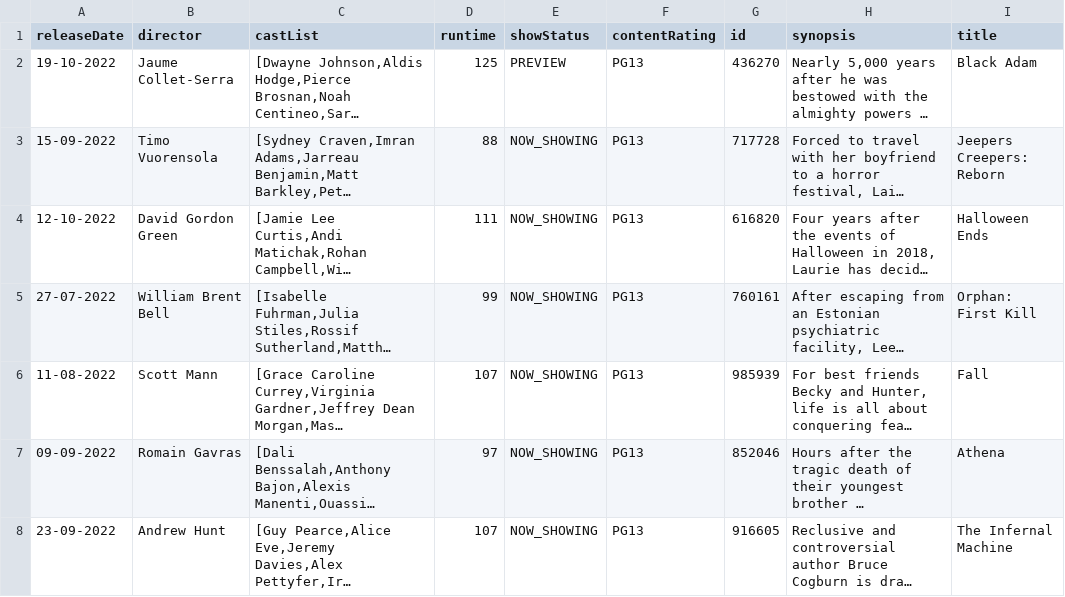
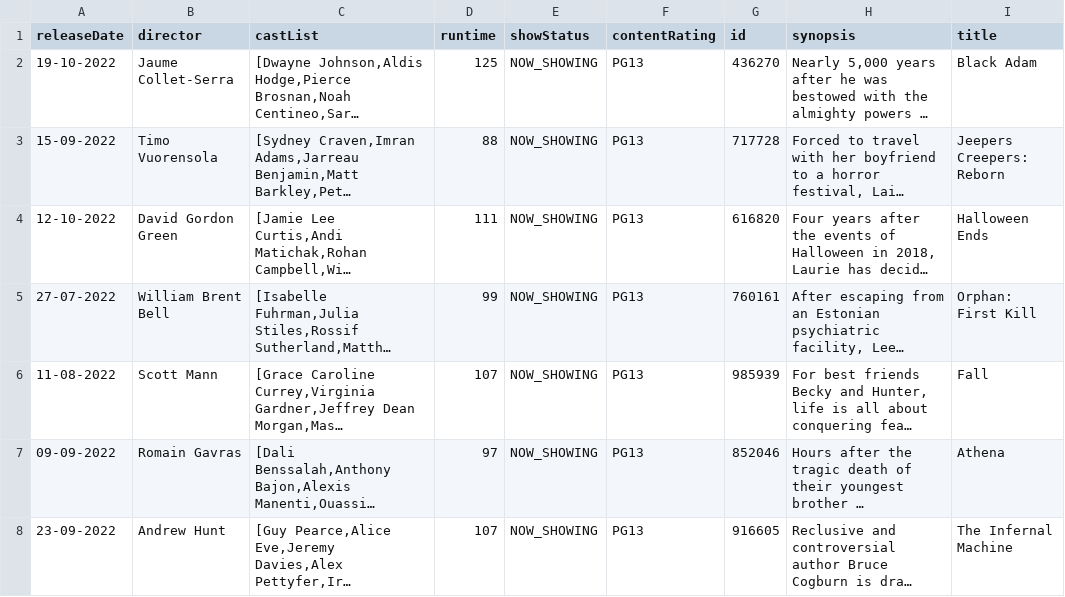
Before and after one commit to Ry3nG/MOBLIMA, a CSV file: data/movies.csv, drawn as a sheet; only a part is shown; long unchanged cells end in …; the diff names each change by its address in the sheet, - before the commit and + after, or states it on an @@ line.

```diff
--- a/data/movies.csv
+++ b/data/movies.csv
-E2 (showStatus): PREVIEW
+E2 (showStatus): NOW_SHOWING
```
Also changed, not shown: data/cinemas.csv, data/showtimes.csv, 4 other files.
